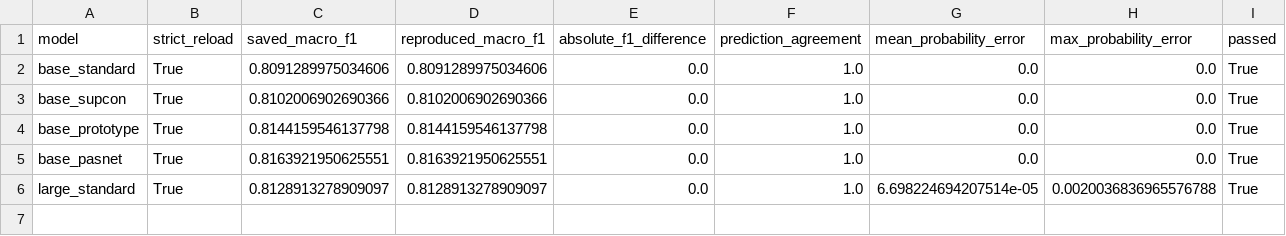
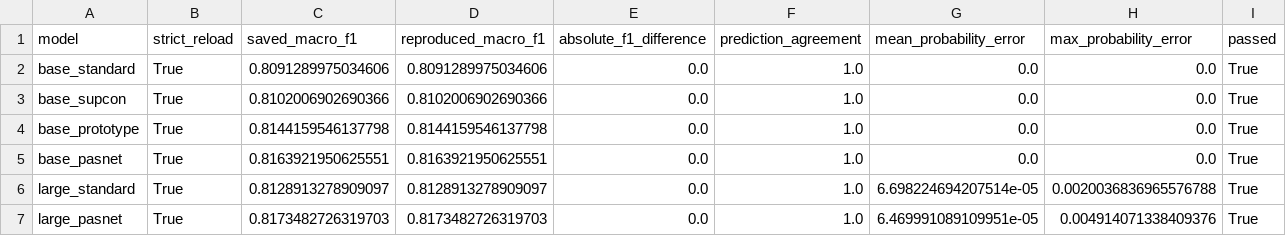
Before and after one commit to ankita6876/bangla-sentiment-research, a CSV file: research_stage9d10a/tables/final_01_validation_reproduction.csv, drawn as a sheet; the diff names each change by its address in the sheet, - before the commit and + after, or states it on an @@ line.

Commit message:
Preserve validation reproduction large_pasnet

```diff
--- a/research_stage9d10a/tables/final_01_validation_reproduction.csv
+++ b/research_stage9d10a/tables/final_01_validation_reproduction.csv
+row 7: large_pasnet | True | 0.8173482726319703 | 0.8173482726319703 | 0.0 | 1.0 | 6.469991089109951e-05 | 0.004914071338409376 | True
```
Also changed, not shown: research_stage9d10a/tables/final_02_model_complexity.csv, 2 other files.
